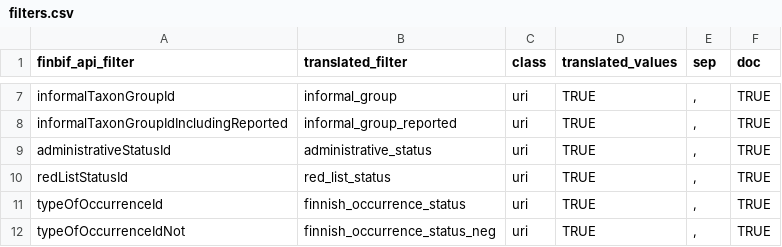
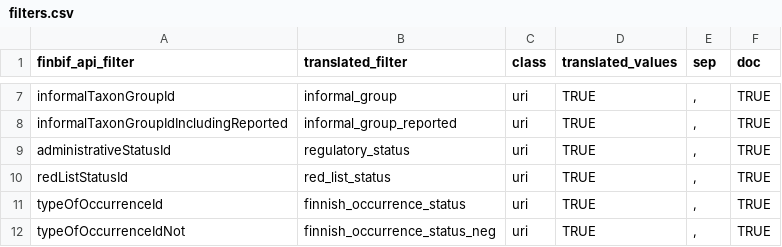
Before and after one commit to luomus/finbif, a CSV file: data-raw/filters.csv, drawn as a sheet; only a part is shown, gaps mark what is left out.

```diff
--- a/data-raw/filters.csv
+++ b/data-raw/filters.csv
@@ -8,3 +8,3 @@ informalTaxonGroupId,informal_group,uri,TRUE,",",TRUE
 informalTaxonGroupIdIncludingReported,informal_group_reported,uri,TRUE,",",TRUE
-administrativeStatusId,administrative_status,uri,TRUE,",",TRUE
+administrativeStatusId,regulatory_status,uri,TRUE,",",TRUE
 redListStatusId,red_list_status,uri,TRUE,",",TRUE
```
Also changed, not shown: data-raw/filters_test.csv, data-raw/variables.csv, 24 other files.
